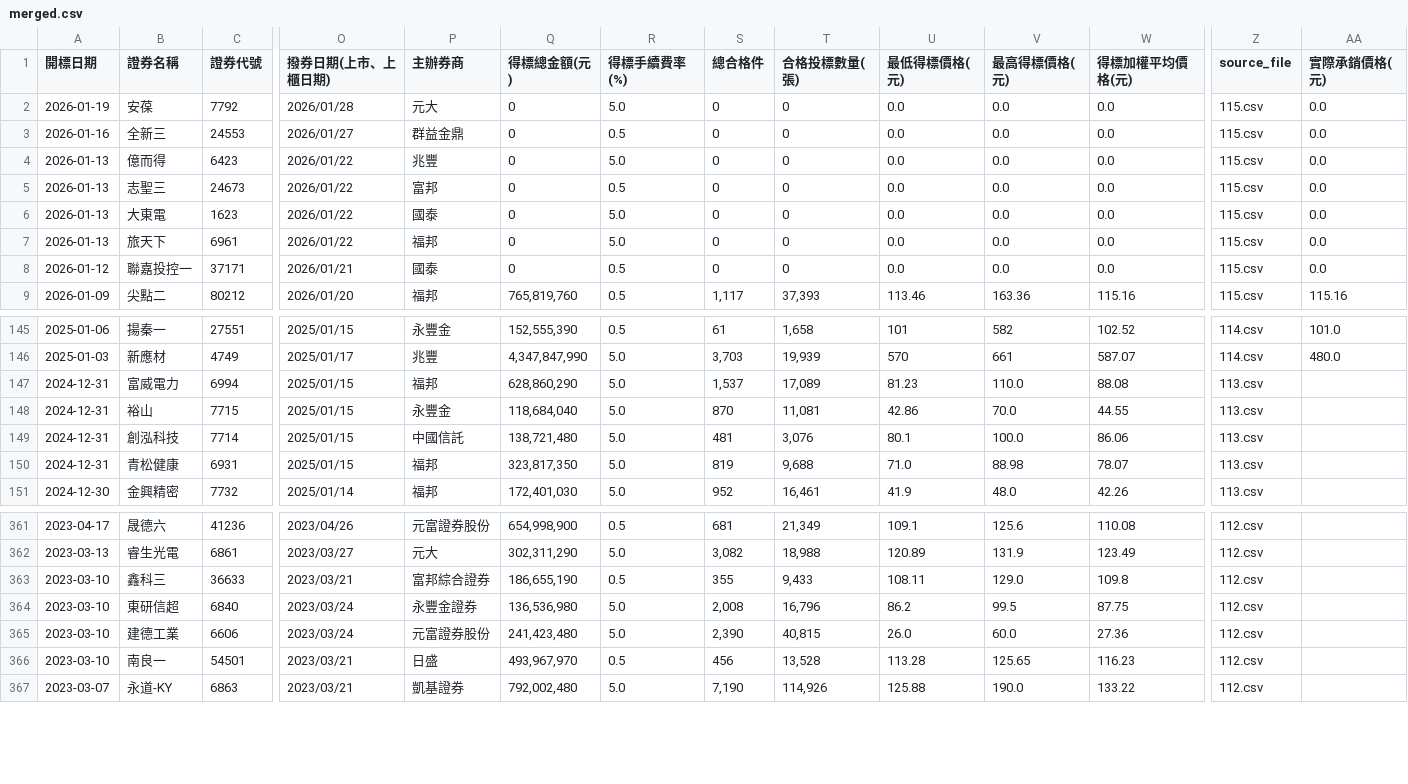
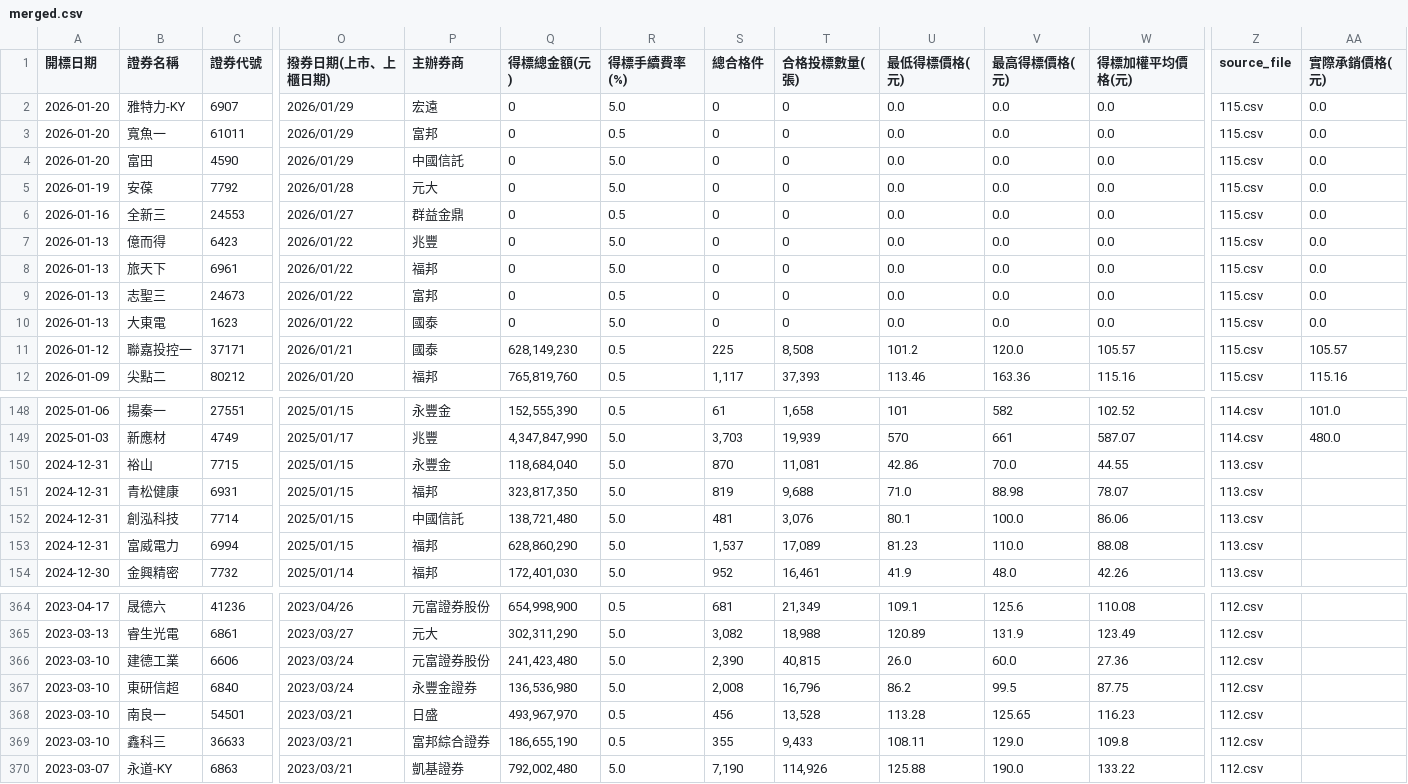
Before and after one commit to Aryido/auction, a CSV file: years/final/merged.csv, drawn as a sheet; only a part is shown, gaps mark what is left out; addresses are those after the commit; rows hold the shown columns only; the diff covers the shown part only; the diff names each change by its address in the sheet, - before the commit and + after, or states it on an @@ line.

```diff
--- a/years/final/merged.csv
+++ b/years/final/merged.csv
+row 2: 2026-01-20 | 雅特力-KY | 6907 | 2026/01/29 | 宏遠 | 0 | 5.0 | 0 | 0 | 0.0 | 0.0 | 0.0 | 115.csv | 0.0
+row 3: 2026-01-20 | 寬魚一 | 61011 | 2026/01/29 | 富邦 | 0 | 0.5 | 0 | 0 | 0.0 | 0.0 | 0.0 | 115.csv | 0.0
+row 4: 2026-01-20 | 富田 | 4590 | 2026/01/29 | 中國信託 | 0 | 5.0 | 0 | 0 | 0.0 | 0.0 | 0.0 | 115.csv | 0.0
@@ row 7 moved to row 8: 2026-01-13 @@
-Q11 (得標總金額(元)): 0
+Q11 (得標總金額(元)): 628,149,230
-S11 (總合格件): 0
+S11 (總合格件): 225
-T11 (合格投標數量(張)): 0
+T11 (合格投標數量(張)): 8,508
-U11 (最低得標價格(元)): 0.0
+U11 (最低得標價格(元)): 101.2
-V11 (最高得標價格(元)): 0.0
+V11 (最高得標價格(元)): 120.0
-W11 (得標加權平均價格(元)): 0.0
+W11 (得標加權平均價格(元)): 105.57
-AA11 (實際承銷價格(元)): 0.0
+AA11 (實際承銷價格(元)): 105.57
@@ row 148 moved to row 150: 2024-12-31 @@
@@ row 150 moved to row 151: 2024-12-31 @@
@@ row 149 moved to row 152: 2024-12-31 @@
@@ row 365 moved to row 366: 2023-03-10 @@
@@ row 364 moved to row 367: 2023-03-10 @@
@@ row 366 moved to row 368: 2023-03-10 @@
```
Also changed, not shown: 39 moved rows elsewhere in this file, years/115.csv.
